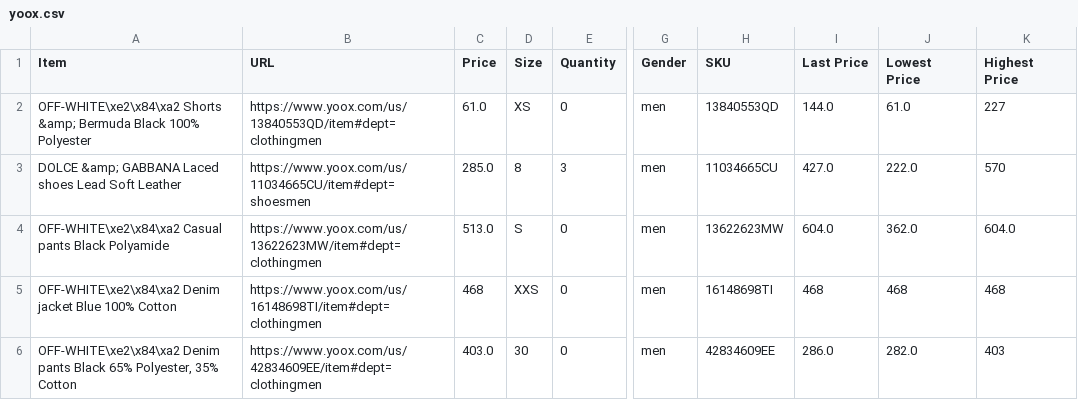
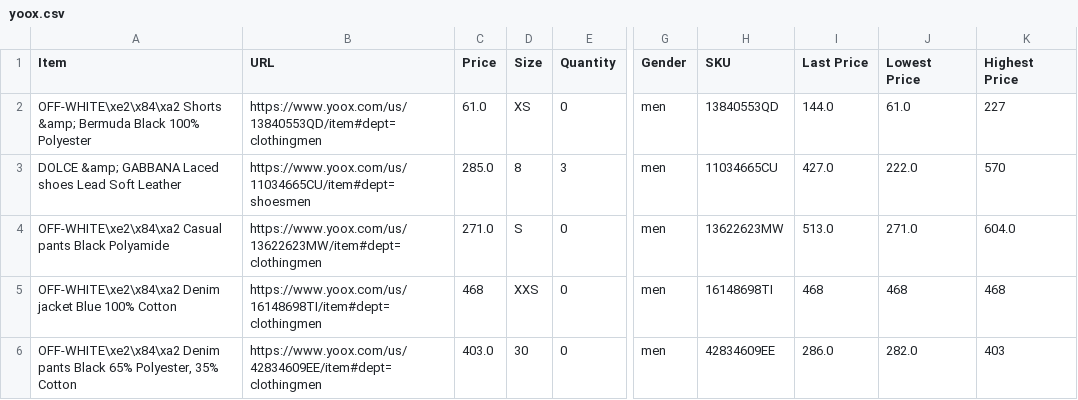
Before and after one commit to wilsonwong1990/Fashion-Tracker, a CSV file: store-csvs/yoox.csv, drawn as a sheet; only a part is shown, gaps mark what is left out; the diff names each change by its address in the sheet, - before the commit and + after, or states it on an @@ line.

```diff
--- a/store-csvs/yoox.csv
+++ b/store-csvs/yoox.csv
-C4 (Price): 513.0
+C4 (Price): 271.0
-I4 (Last Price): 604.0
+I4 (Last Price): 513.0
-J4 (Lowest Price): 362.0
+J4 (Lowest Price): 271.0
```
